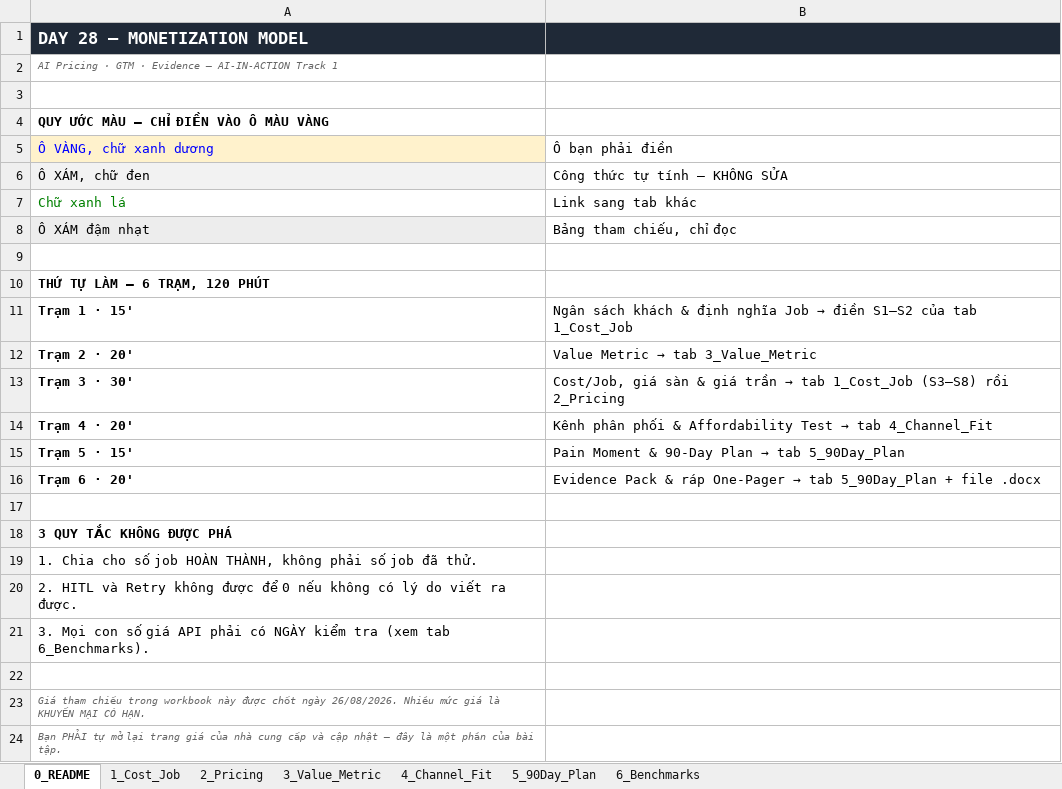
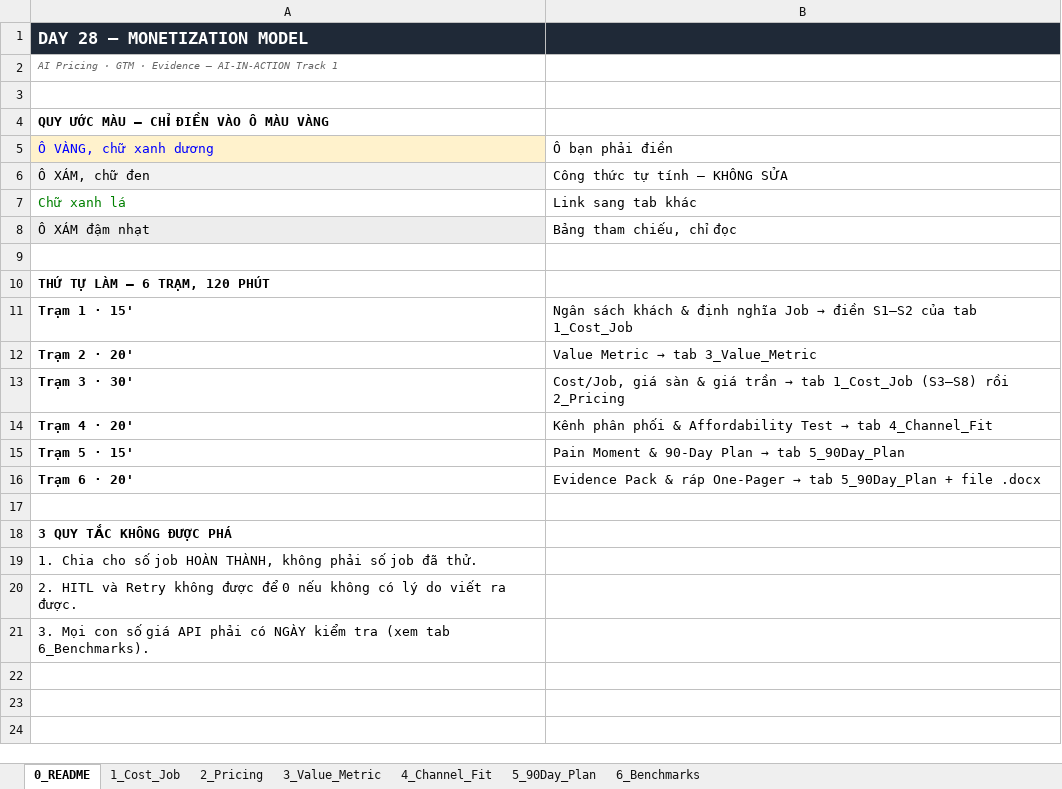
Before and after one commit to trungdam1305/Track1_Day22_2A202602525_DamQuangTrung, an Excel workbook: day22_monetization_model.xlsx, sheet 0_README, drawn as a sheet; values as stored, in another font and other column widths than the file's, no borders; the diff names each change by its address in the sheet, - before the commit and + after, or states it on an @@ line.

```diff
--- a/day22_monetization_model.xlsx (sheet 0_README)
+++ b/day22_monetization_model.xlsx (sheet 0_README)
-row 22: (empty)
-row 23: Giá tham chiếu trong workbook này được chốt ngày 26/08/2026. Nhiều mức giá là KHUYẾN MẠI CÓ HẠN.
-row 24: Bạn PHẢI tự mở lại trang giá của nhà cung cấp và cập nhật — đây là một phần của bài tập.
```
Also changed, not shown: sheet 2_Pricing, sheet 1_Cost_Job, sheet 4_Channel_Fit, sheet 5_90Day_Plan, sheet 3_Value_Metric, 4 other files.
